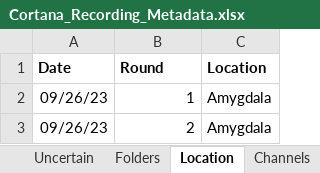
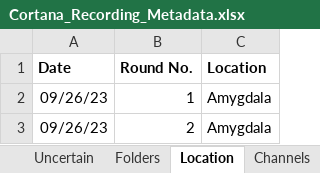
Before and after one commit to EdConnorLab/julie, an Excel workbook: resources/Cortana_Recording_Metadata.xlsx, sheet Location, drawn as a sheet; only a part is shown; values as stored, in another font and other column widths than the file's, no borders; the diff names each change by its address in the sheet, - before the commit and + after, or states it on an @@ line.

```diff
--- a/resources/Cortana_Recording_Metadata.xlsx (sheet Location)
+++ b/resources/Cortana_Recording_Metadata.xlsx (sheet Location)
-B1: Round
+B1: Round No.
```
Also changed, not shown: sheet Channels.
